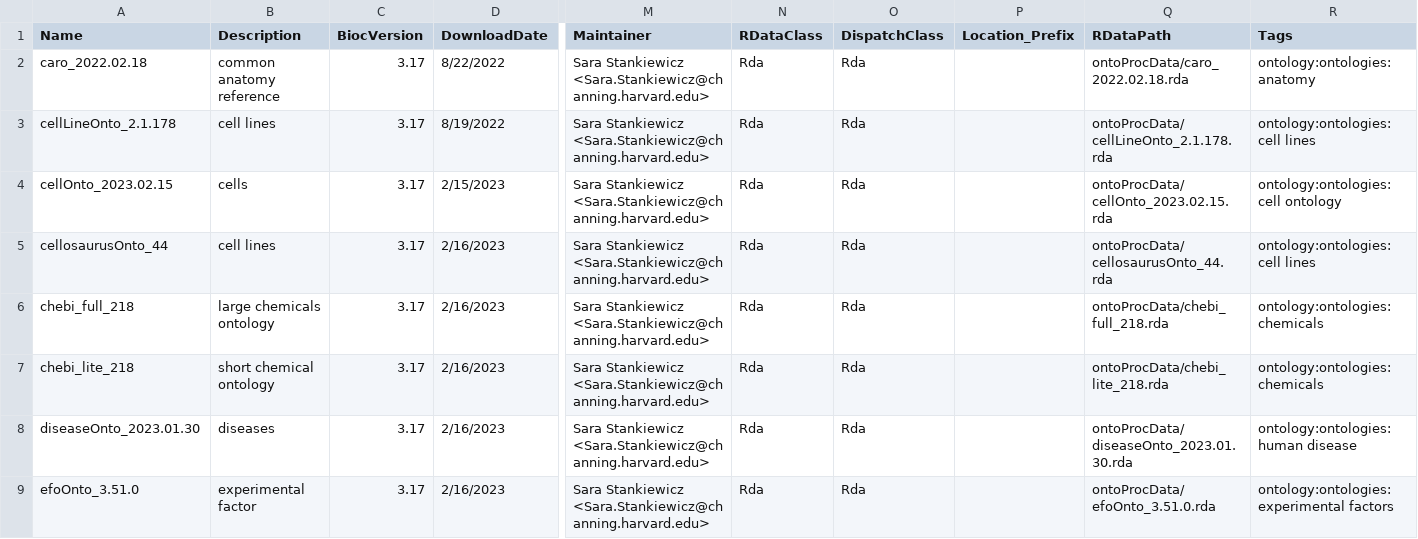
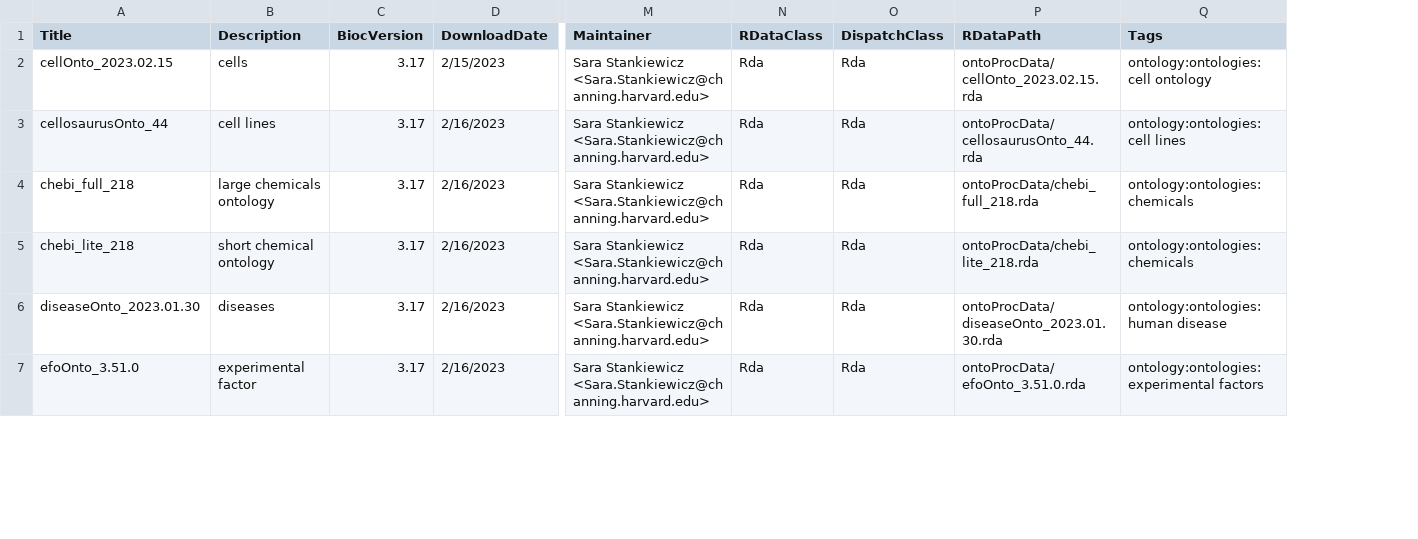
Before and after one commit to stankiewicz565/ontoProcData, a CSV file: inst/extdata/metadata.csv, drawn as a sheet; only a part is shown, gaps mark what is left out; removed rows and columns are numbered as before the commit, all else as after; rows hold the shown columns only; the diff names each change by its address in the sheet, - before the commit and + after, or states it on an @@ line.

Commit message:
deleted the cellLineOnto and caro lines in metadata

```diff
--- a/inst/extdata/metadata.csv
+++ b/inst/extdata/metadata.csv
-column P (Location_Prefix), empty
-A1: Name
+A1: Title
-row 2: caro_2022.02.18 | common anatomy reference | 3.17 | 8/22/2022 | Sara Stankiewicz <Sara.Stankiewicz@channing.harvard.edu> | Rda | Rda |  | ontoProcData/caro_2022.02.18.rda | ontology:ontologies:anatomy
-row 3: cellLineOnto_2.1.178 | cell lines | 3.17 | 8/19/2022 | Sara Stankiewicz <Sara.Stankiewicz@channing.harvard.edu> | Rda | Rda |  | ontoProcData/cellLineOnto_2.1.178.rda | ontology:ontologies:cell lines
```
Also changed, not shown: 1 other file.
